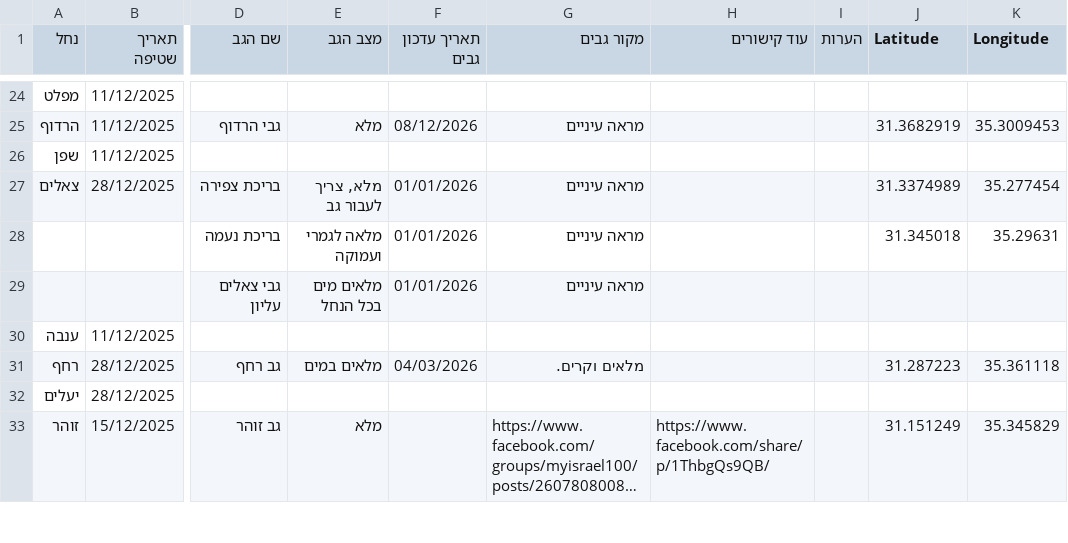
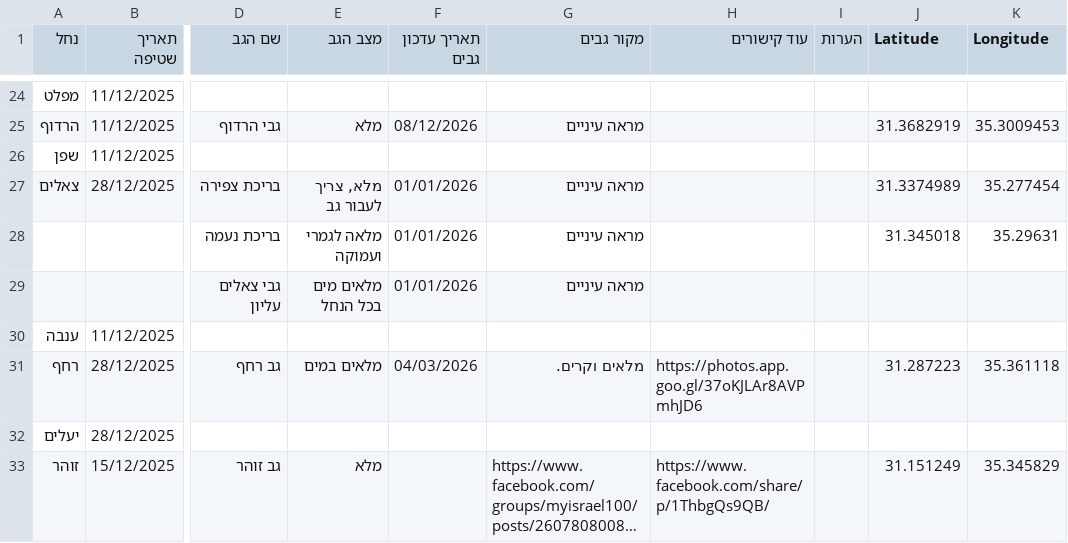
Before and after one commit to zstadler/IHMGeoJSONWaterholes, a TSV file: floods.tsv, drawn as a sheet; only a part is shown, gaps mark what is left out; long unchanged cells end in …; the diff names each change by its address in the sheet, - before the commit and + after, or states it on an @@ line.

```diff
--- a/floods.tsv
+++ b/floods.tsv
-H31 (עוד קישורים): (empty)
+H31 (עוד קישורים): https://photos.app.goo.gl/37oKJLAr8AVPmhJD6
```
